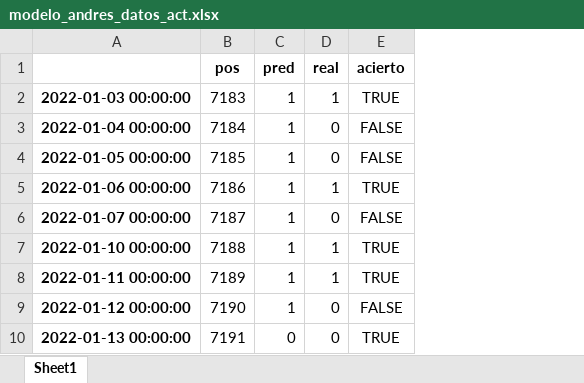
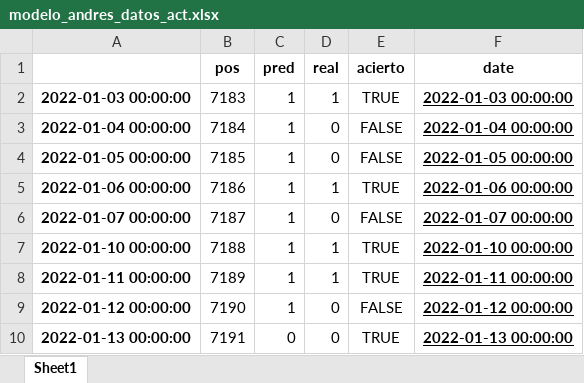
Before and after one commit to santiagogiraldo09/Arkad, an Excel workbook: modelo_andres_datos_act.xlsx, sheet Sheet1, drawn as a sheet; only a part is shown; values as stored, in another font and other column widths than the file's, no borders; the diff names each change by its address in the sheet, - before the commit and + after, or states it on an @@ line.

Commit message:
Update modelo_andres_datos_act.xlsx

```diff
--- a/modelo_andres_datos_act.xlsx (sheet Sheet1)
+++ b/modelo_andres_datos_act.xlsx (sheet Sheet1)
+column F (date), rows 2-10: 2022-01-03 00:00:00 | 2022-01-04 00:00:00 | 2022-01-05 00:00:00 | 2022-01-06 00:00:00 | 2022-01-07 00:00:00 | 2022-01-10 00:00:00 | 2022-01-11 00:00:00 | 2022-01-12 00:00:00 | 2022-01-13 00:00:00
```
